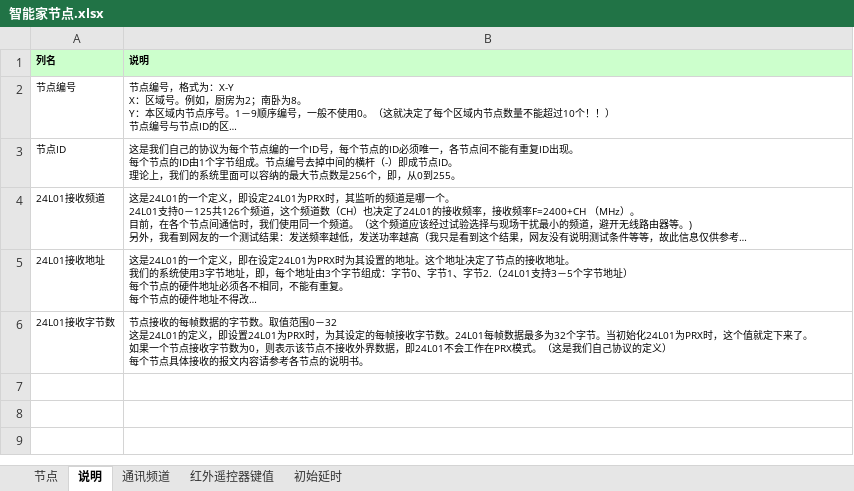
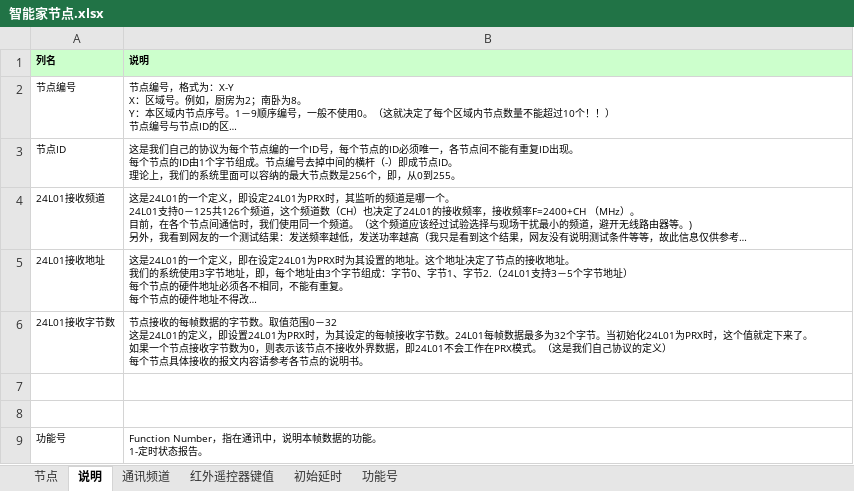
Before and after one commit to TangGuoHua/smarthome, an Excel workbook: Docs/智能家节点.xlsx, sheet 说明, drawn as a sheet; long unchanged cells end in …; values as stored, in another font and other column widths than the file's, no borders; ↵ is a line break in a cell; the diff names each change by its address in the sheet, - before the commit and + after, or states it on an @@ line.

```diff
--- a/Docs/智能家节点.xlsx (sheet 说明)
+++ b/Docs/智能家节点.xlsx (sheet 说明)
+sheet tab: 功能号
+row 7: (empty)
+row 8: (empty)
+row 9: 功能号 | Function Number，指在通讯中，说明本帧数据的功能。 ↵ 1-定时状态报告。
```
Also changed, not shown: sheet 初始延时, charts or pictures, 6 other files.
